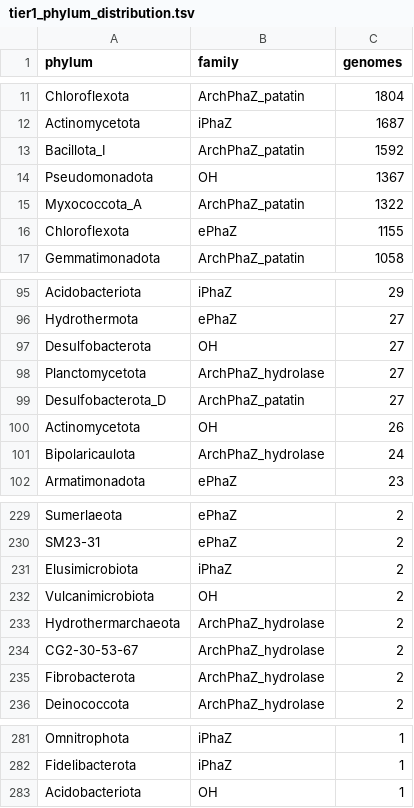
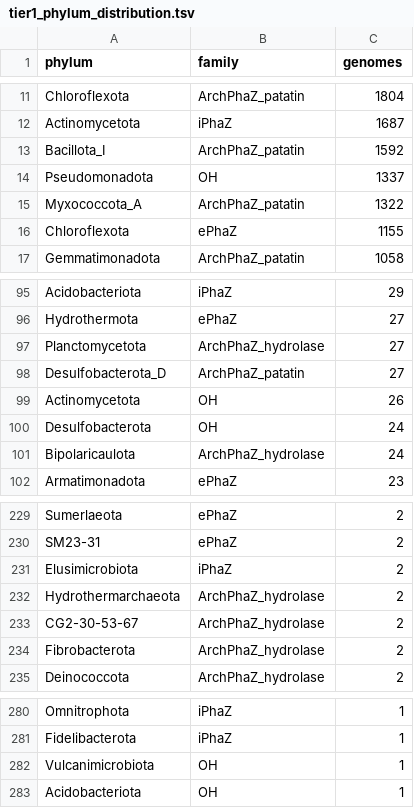
Before and after one commit to anzhiw2-gif/PHB_gtdb-ds, a TSV file: results/tables/tier1_phylum_distribution.tsv, drawn as a sheet; only a part is shown, gaps mark what is left out.

```diff
--- a/results/tables/tier1_phylum_distribution.tsv
+++ b/results/tables/tier1_phylum_distribution.tsv
@@ -13,3 +13,3 @@ Actinomycetota	iPhaZ	1687
 Bacillota_I	ArchPhaZ_patatin	1592
-Pseudomonadota	OH	1367
+Pseudomonadota	OH	1337
 Myxococcota_A	ArchPhaZ_patatin	1322
@@ -96,3 +96,2 @@ Acidobacteriota	iPhaZ	29
 Hydrothermota	ePhaZ	27
-Desulfobacterota	OH	27
 Planctomycetota	ArchPhaZ_hydrolase	27
@@ -100,2 +99,3 @@ Desulfobacterota_D	ArchPhaZ_patatin	27
 Actinomycetota	OH	26
+Desulfobacterota	OH	24
 Bipolaricaulota	ArchPhaZ_hydrolase	24
@@ -231,3 +231,2 @@ SM23-31	ePhaZ	2
 Elusimicrobiota	iPhaZ	2
-Vulcanimicrobiota	OH	2
 Hydrothermarchaeota	ArchPhaZ_hydrolase	2
@@ -282,2 +281,3 @@ Omnitrophota	iPhaZ	1
 Fidelibacterota	iPhaZ	1
+Vulcanimicrobiota	OH	1
 Acidobacteriota	OH	1
```
Also changed, not shown: 57 other files.
